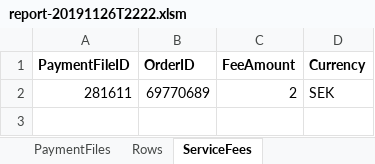
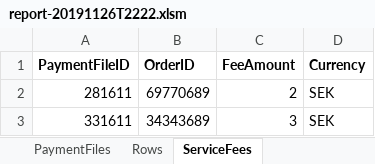
Before and after one commit to neziarxdxd/Internship-Projects-, an Excel workbook: Internship Week 2/report-20191126T2222.xlsm, sheet ServiceFees, drawn as a sheet; values as stored, in another font and other column widths than the file's, no borders; charts and pictures not drawn; the diff names each change by its address in the sheet, - before the commit and + after, or states it on an @@ line.

```diff
--- a/Internship Week 2/report-20191126T2222.xlsm (sheet ServiceFees)
+++ b/Internship Week 2/report-20191126T2222.xlsm (sheet ServiceFees)
+row 3: 331611 | 34343689 | 3 | SEK
```
Also changed, not shown: charts or pictures, 5 other files.
